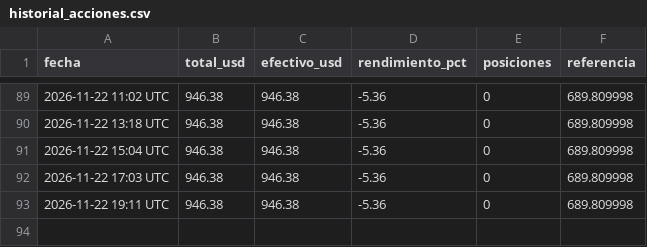
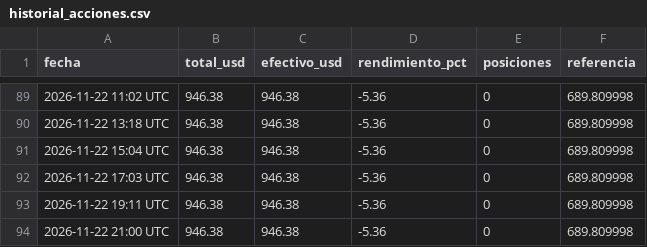
Before and after one commit to jonyhc97/bot-inversiones, a CSV file: datos/historial_acciones.csv, drawn as a sheet; only a part is shown, gaps mark what is left out; the diff names each change by its address in the sheet, - before the commit and + after, or states it on an @@ line.

```diff
--- a/datos/historial_acciones.csv
+++ b/datos/historial_acciones.csv
+row 94: 2026-11-22 21:00 UTC | 946.38 | 946.38 | -5.36 | 0 | 689.809998
```
Also changed, not shown: datos/historial_cripto.csv, datos/historial_polymarket.csv, 2 other files.
